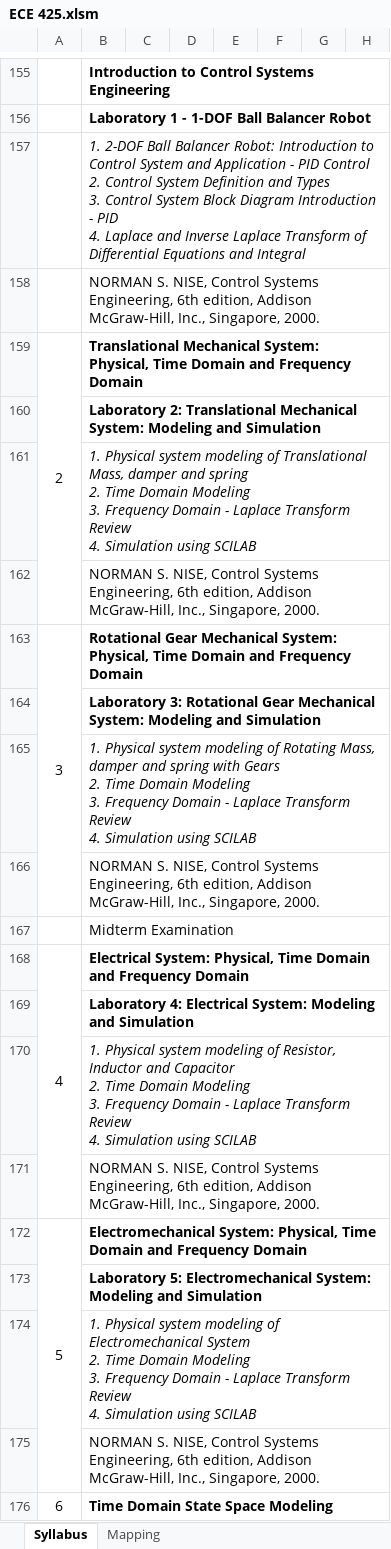
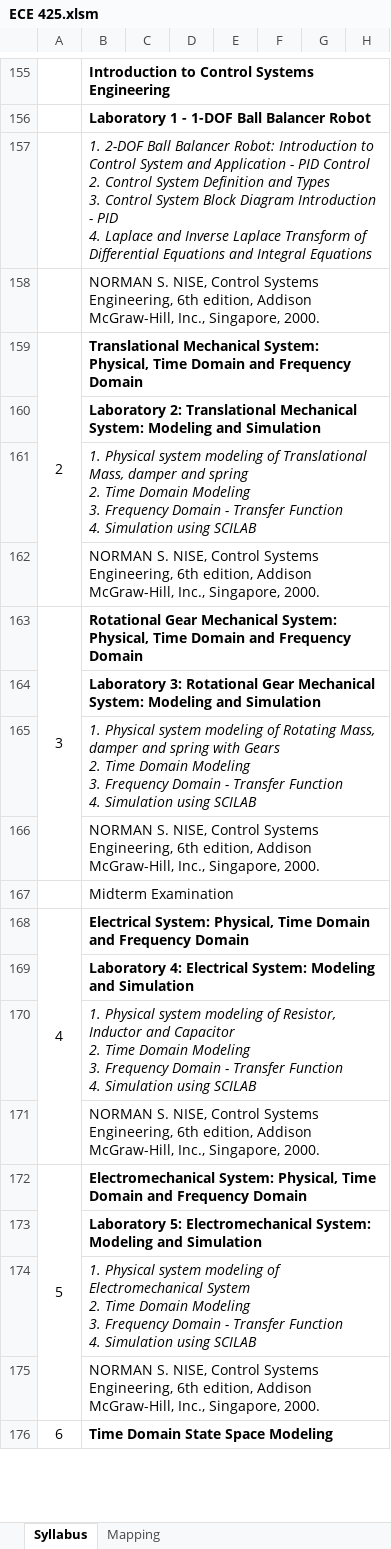
Before and after one commit to MikkoDT/ECE_425_Control_System_Engineering_SirMikko, an Excel workbook: ECE_425_2024-2025/Syllabus/ECE 425.xlsm, sheet Syllabus, drawn as a sheet; only a part is shown, gaps mark what is left out; values as stored, in another font and other column widths than the file's, no borders; charts and pictures not drawn; ↵ is a line break in a cell; the diff names each change by its address in the sheet, - before the commit and + after, or states it on an @@ line.

Commit message:
update

```diff
--- a/ECE_425_2024-2025/Syllabus/ECE 425.xlsm (sheet Syllabus)
+++ b/ECE_425_2024-2025/Syllabus/ECE 425.xlsm (sheet Syllabus)
-B157: …and Integral
+B157: …and Integral Equations
-B161: …Domain - Laplace Transform Review ↵ 4. Simulation…
+B161: …Domain - Transfer Function ↵ 4. Simulation…
-B165: …Domain - Laplace Transform Review ↵ 4. Simulation…
+B165: …Domain - Transfer Function ↵ 4. Simulation…
-B170: …Domain - Laplace Transform Review ↵ 4. Simulation…
+B170: …Domain - Transfer Function ↵ 4. Simulation…
-B174: …Domain - Laplace Transform Review ↵ 4. Simulation…
+B174: …Domain - Transfer Function ↵ 4. Simulation…
```
